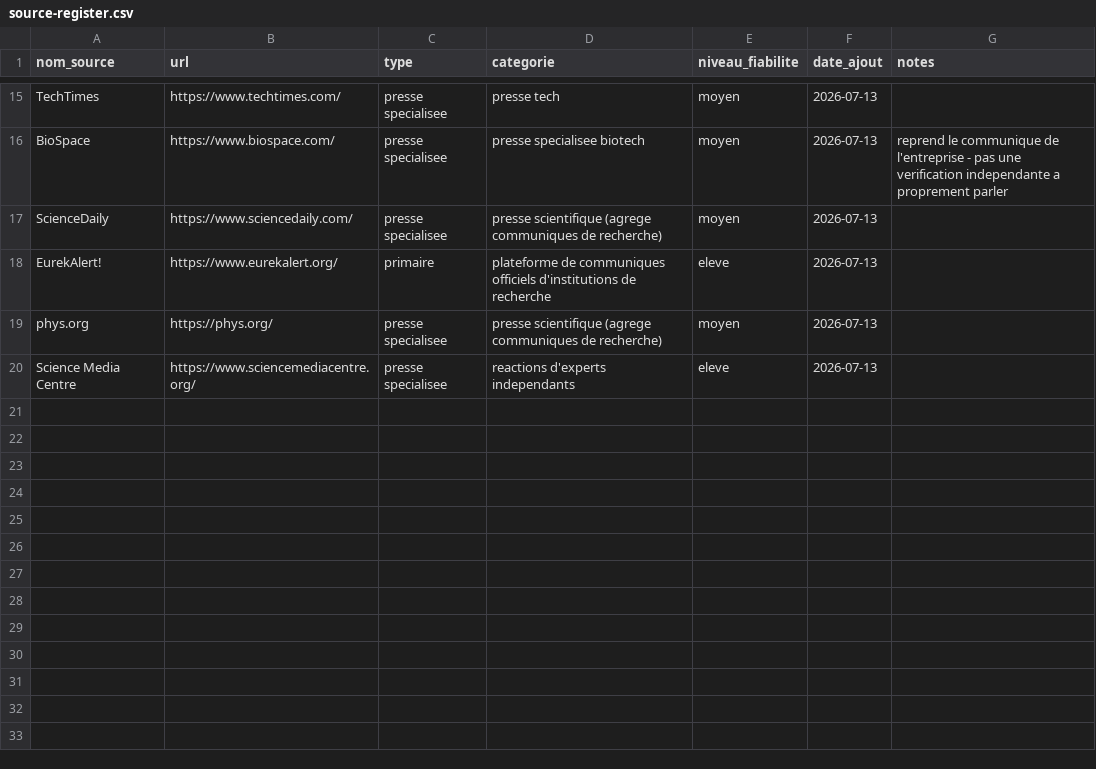
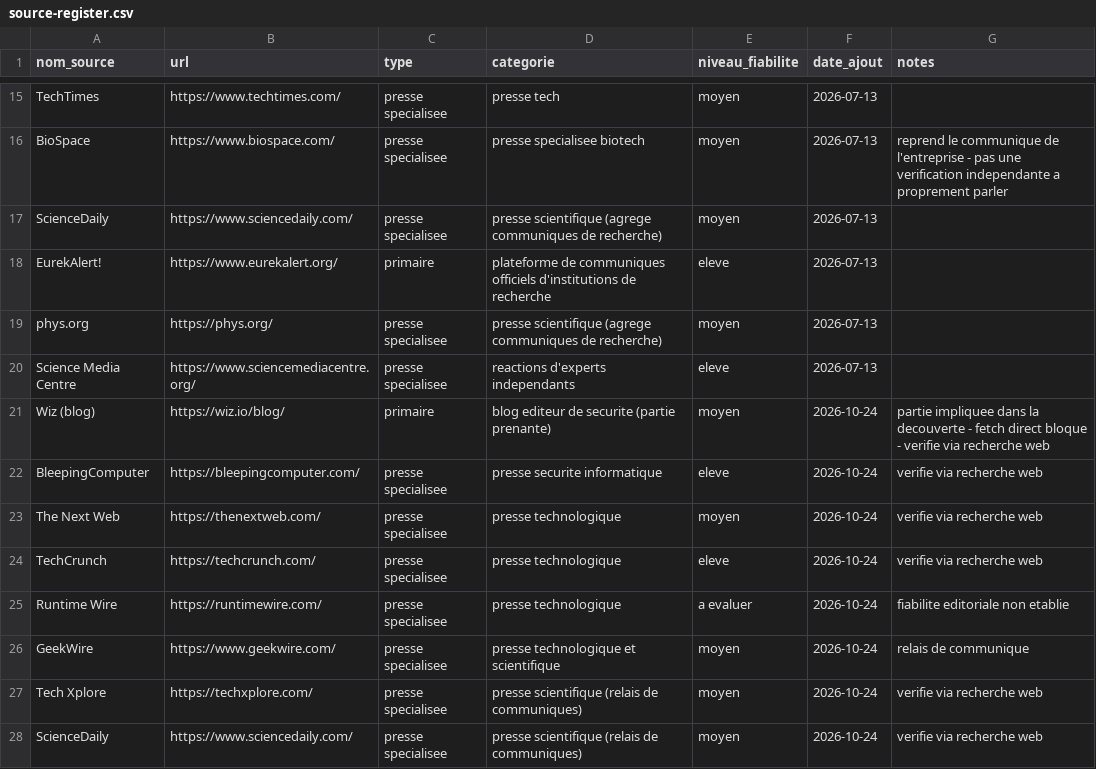
Before and after one commit to perillatjerome/ai-intelligence-watch, a CSV file: data/source-register.csv, drawn as a sheet; only a part is shown, gaps mark what is left out.

```diff
--- a/data/source-register.csv
+++ b/data/source-register.csv
@@ -20 +20,9 @@ phys.org,https://phys.org/,presse specialisee,presse scientifique (agrege commun
 Science Media Centre,https://www.sciencemediacentre.org/,presse specialisee,reactions d'experts independants,eleve,2026-07-13,
+Wiz (blog),https://wiz.io/blog/,primaire,blog editeur de securite (partie prenante),moyen,2026-10-24,partie impliquee dans la decouverte - fetch direct bloque - verifie via recherche web
+BleepingComputer,https://bleepingcomputer.com/,presse specialisee,presse securite informatique,eleve,2026-10-24,verifie via recherche web
+The Next Web,https://thenextweb.com/,presse specialisee,presse technologique,moyen,2026-10-24,verifie via recherche web
+TechCrunch,https://techcrunch.com/,presse specialisee,presse technologique,eleve,2026-10-24,verifie via recherche web
+Runtime Wire,https://runtimewire.com/,presse specialisee,presse technologique,a evaluer,2026-10-24,fiabilite editoriale non etablie
+GeekWire,https://www.geekwire.com/,presse specialisee,presse technologique et scientifique,moyen,2026-10-24,relais de communique
+Tech Xplore,https://techxplore.com/,presse specialisee,presse scientifique (relais de communiques),moyen,2026-10-24,verifie via recherche web
+ScienceDaily,https://www.sciencedaily.com/,presse specialisee,presse scientifique (relais de communiques),moyen,2026-10-24,verifie via recherche web
```
Also changed, not shown: data/news-index.csv, data/topic-index.csv, 1 other file.
